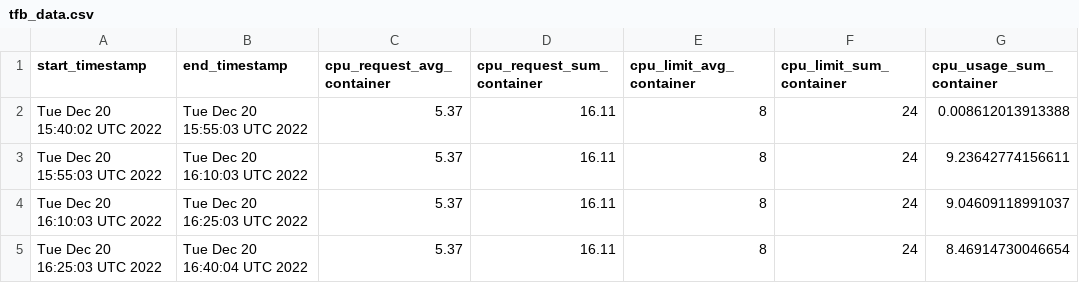
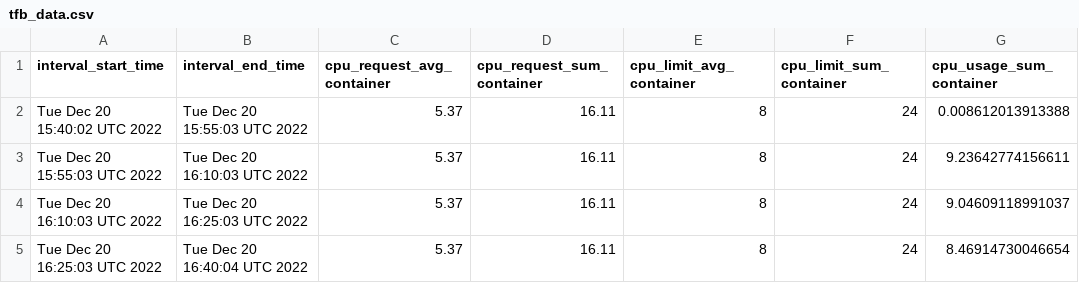
Before and after one commit to kruize/kruize-demos, a CSV file: remote_monitoring_demo/csv_data/tfb_data.csv, drawn as a sheet; only a part is shown; the diff names each change by its address in the sheet, - before the commit and + after, or states it on an @@ line.

Commit message:
Rename updateResults timestamps
This change is as per PR https://github.com/kruize/autotune/pull/703

Signed-off-by: Dinakar Guniguntala <dgunigun@redhat.com>

```diff
--- a/remote_monitoring_demo/csv_data/tfb_data.csv
+++ b/remote_monitoring_demo/csv_data/tfb_data.csv
-A1: start_timestamp
+A1: interval_start_time
-B1: end_timestamp
+B1: interval_end_time
```
Also changed, not shown: 39 other files.
